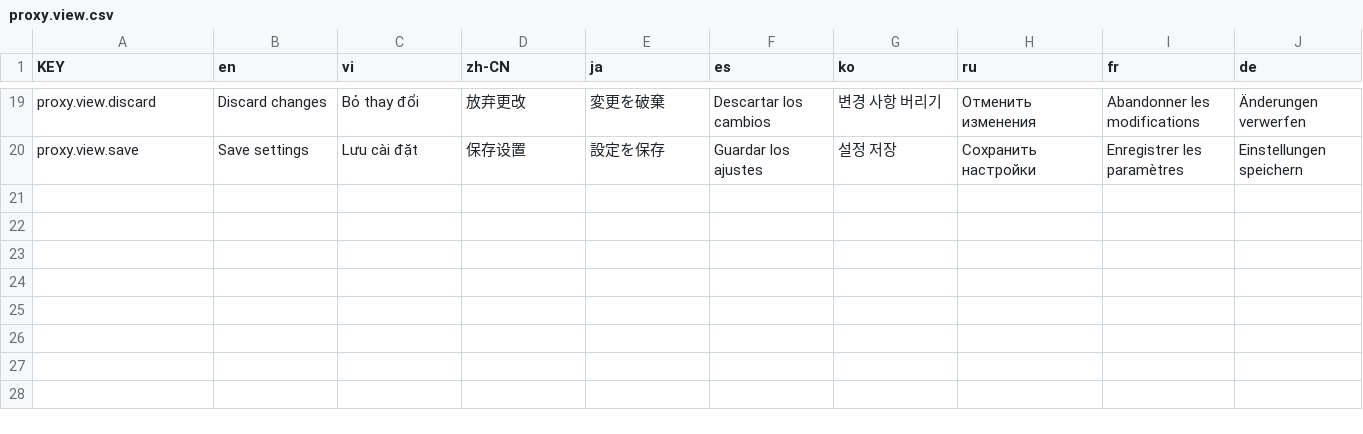
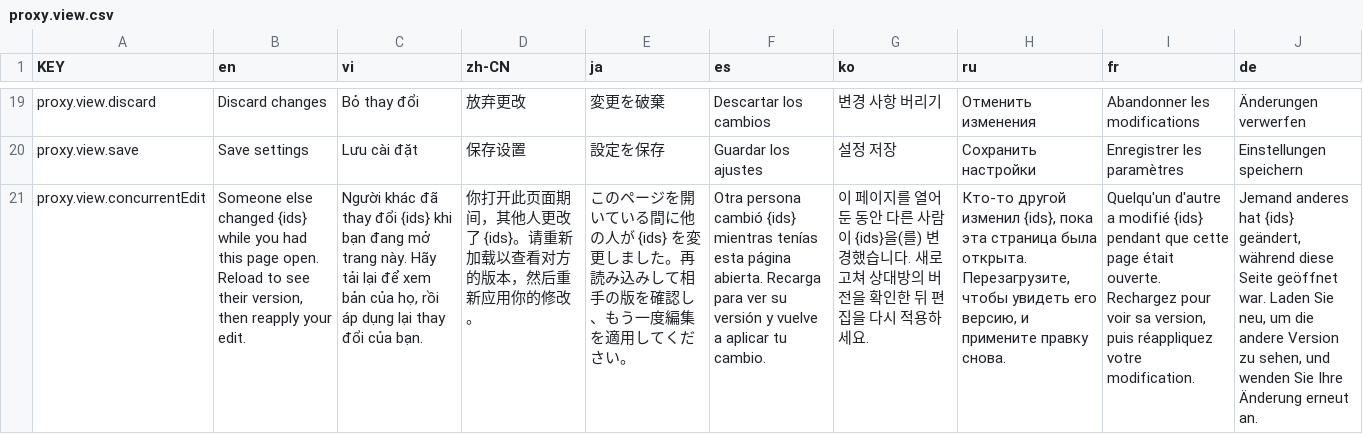
Before and after one commit to NamesMT/home-hosted, a CSV file: uis/stock/i18n/sheets/proxy.view.csv, drawn as a sheet; only a part is shown, gaps mark what is left out; the diff names each change by its address in the sheet, - before the commit and + after, or states it on an @@ line.

```diff
--- a/uis/stock/i18n/sheets/proxy.view.csv
+++ b/uis/stock/i18n/sheets/proxy.view.csv
+row 21: proxy.view.concurrentEdit | Someone else changed {ids} while you had this page open. Reload to see their version, then reapply your edit. | Người khác đã thay đổi {ids} khi bạn đang mở trang này. Hãy tải lại để xem bản của họ, rồi áp dụng lại thay đổi của bạn. | 你打开此页面期间，其他人更改了 {ids}。请重新加载以查看对方的版本，然后重新应用你的修改。 | このページを開いている間に他の人が {ids} を変更しました。再読み込みして相手の版を確認し、もう一度編集を適用してください。 | Otra persona cambió {ids} mientras tenías esta página abierta. Recarga para ver su versión y vuelve a aplicar tu cambio. | 이 페이지를 열어 둔 동안 다른 사람이 {ids}을(를) 변경했습니다. 새로 고쳐 상대방의 버전을 확인한 뒤 편집을 다시 적용하세요. | Кто-то другой изменил {ids}, пока эта страница была открыта. Перезагрузите, чтобы увидеть его версию, и примените правку снова. | Quelqu'un d'autre a modifié {ids} pendant que cette page était ouverte. Rechargez pour voir sa version, puis réappliquez votre modification. | Jemand anderes hat {ids} geändert, während diese Seite geöffnet war. Laden Sie neu, um die andere Version zu sehen, und wenden Sie Ihre Änderung erneut an.
```
Also changed, not shown: uis/stock/i18n/sheets/views.settings.csv, 12 other files.
